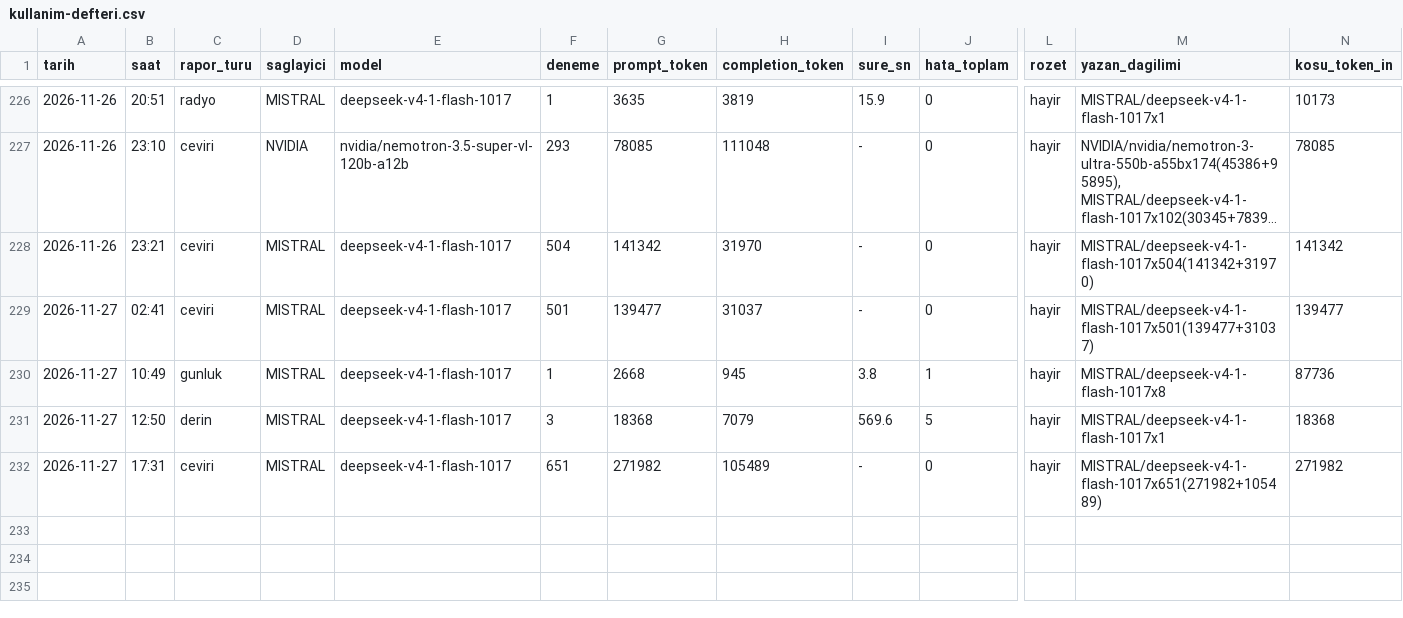
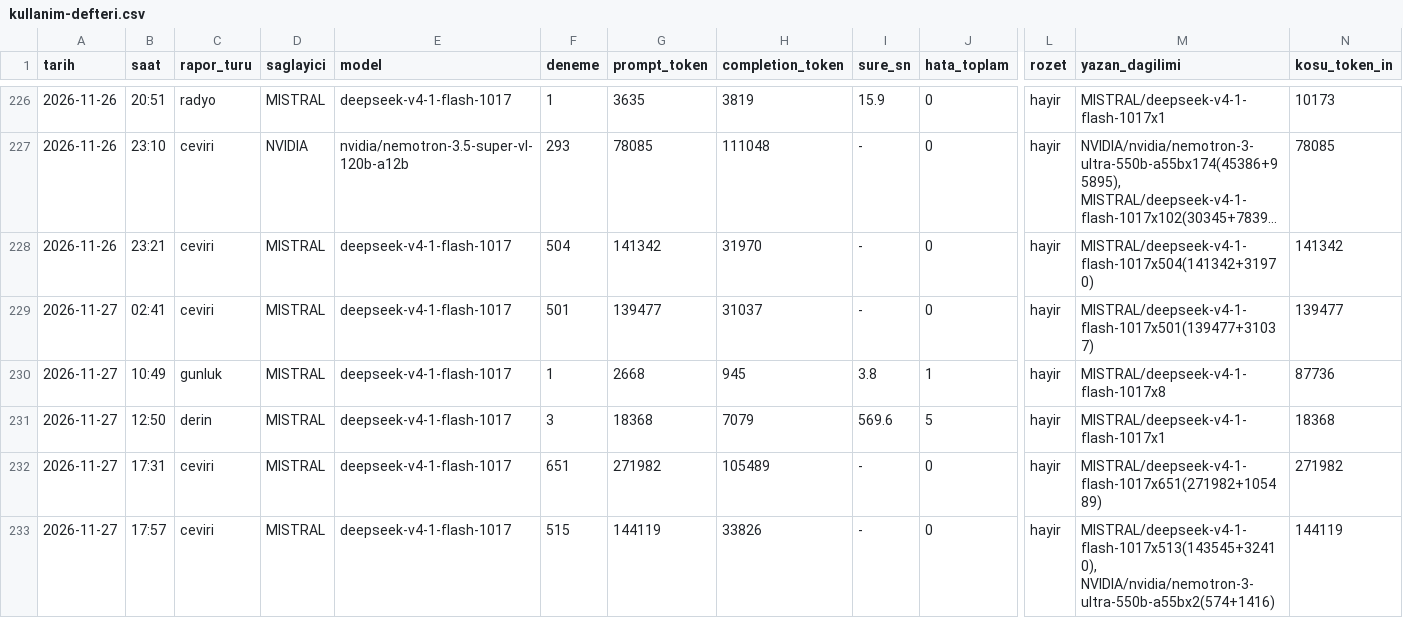
Before and after one commit to gunluk-raporlar/borsa-raporlari, a CSV file: data/kullanim-defteri.csv, drawn as a sheet; only a part is shown, gaps mark what is left out; long unchanged cells end in …; rows hold the shown columns only; the diff names each change by its address in the sheet, - before the commit and + after, or states it on an @@ line.

Commit message:
Cok dilli sayfalar guncellendi (ceviri kosusu) [CI Skip]

```diff
--- a/data/kullanim-defteri.csv
+++ b/data/kullanim-defteri.csv
+row 233: 2026-11-27 | 17:57 | ceviri | MISTRAL | deepseek-v4-1-flash-1017 | 515 | 144119 | 33826 | - | 0 | hayir | MISTRAL/deepseek-v4-1-flash-1017x513(143545+32410), NVIDIA/nvidia/nemotron-3-ultra-550b-a55bx2(574+1416) | 144119
```
Also changed, not shown: 24 other files.
